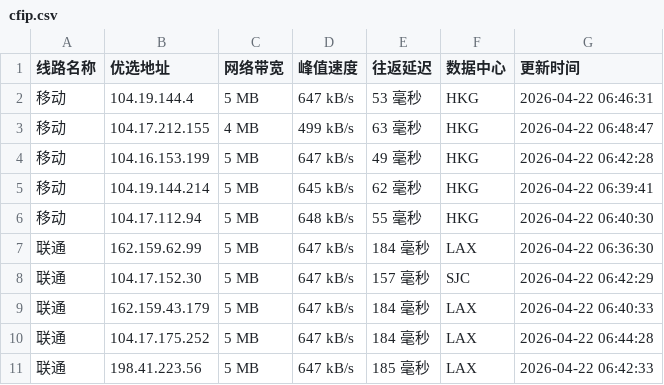
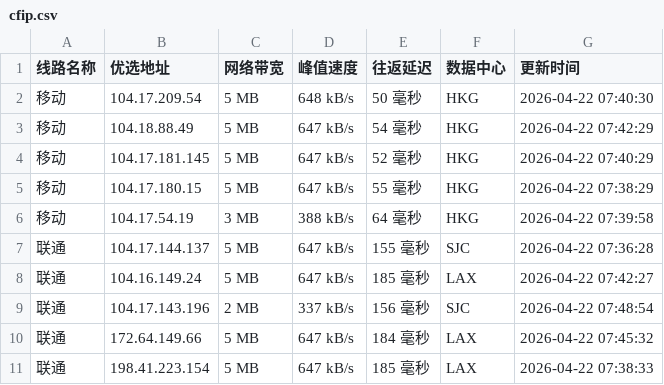
Before and after one commit to xing2kong/cfipv4db, a CSV file: cfip.csv, drawn as a sheet; only a part is shown; the diff covers the shown part only.

```diff
--- a/cfip.csv
+++ b/cfip.csv
@@ -1,11 +1,11 @@
 线路名称,优选地址,网络带宽,峰值速度,往返延迟,数据中心,更新时间
-移动,104.19.144.4,5 MB,647 kB/s,53 毫秒,HKG,2026-04-22 06:46:31
-移动,104.17.212.155,4 MB,499 kB/s,63 毫秒,HKG,2026-04-22 06:48:47
-移动,104.16.153.199,5 MB,647 kB/s,49 毫秒,HKG,2026-04-22 06:42:28
-移动,104.19.144.214,5 MB,645 kB/s,62 毫秒,HKG,2026-04-22 06:39:41
-移动,104.17.112.94,5 MB,648 kB/s,55 毫秒,HKG,2026-04-22 06:40:30
-联通,162.159.62.99,5 MB,647 kB/s,184 毫秒,LAX,2026-04-22 06:36:30
-联通,104.17.152.30,5 MB,647 kB/s,157 毫秒,SJC,2026-04-22 06:42:29
-联通,162.159.43.179,5 MB,647 kB/s,184 毫秒,LAX,2026-04-22 06:40:33
-联通,104.17.175.252,5 MB,647 kB/s,184 毫秒,LAX,2026-04-22 06:44:28
-联通,198.41.223.56,5 MB,647 kB/s,185 毫秒,LAX,2026-04-22 06:42:33
+移动,104.17.209.54,5 MB,648 kB/s,50 毫秒,HKG,2026-04-22 07:40:30
+移动,104.18.88.49,5 MB,647 kB/s,54 毫秒,HKG,2026-04-22 07:42:29
+移动,104.17.181.145,5 MB,647 kB/s,52 毫秒,HKG,2026-04-22 07:40:29
+移动,104.17.180.15,5 MB,647 kB/s,55 毫秒,HKG,2026-04-22 07:38:29
+移动,104.17.54.19,3 MB,388 kB/s,64 毫秒,HKG,2026-04-22 07:39:58
+联通,104.17.144.137,5 MB,647 kB/s,155 毫秒,SJC,2026-04-22 07:36:28
+联通,104.16.149.24,5 MB,647 kB/s,185 毫秒,LAX,2026-04-22 07:42:27
+联通,104.17.143.196,2 MB,337 kB/s,156 毫秒,SJC,2026-04-22 07:48:54
+联通,172.64.149.66,5 MB,647 kB/s,184 毫秒,LAX,2026-04-22 07:45:32
+联通,198.41.223.154,5 MB,647 kB/s,185 毫秒,LAX,2026-04-22 07:38:33
```
Also changed, not shown: 17 edited cells elsewhere in this file, 1 other file.
